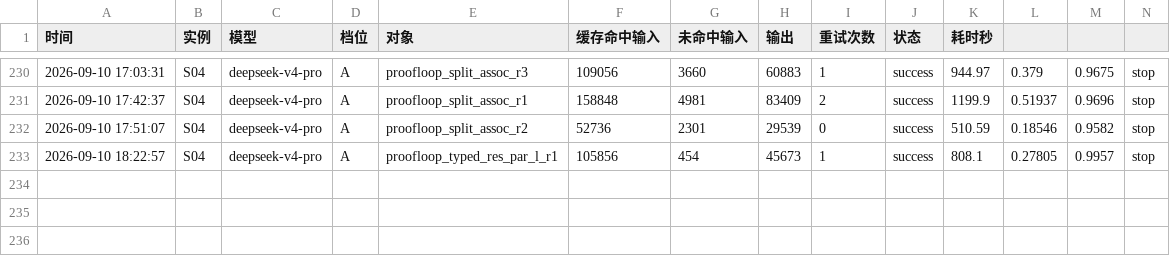
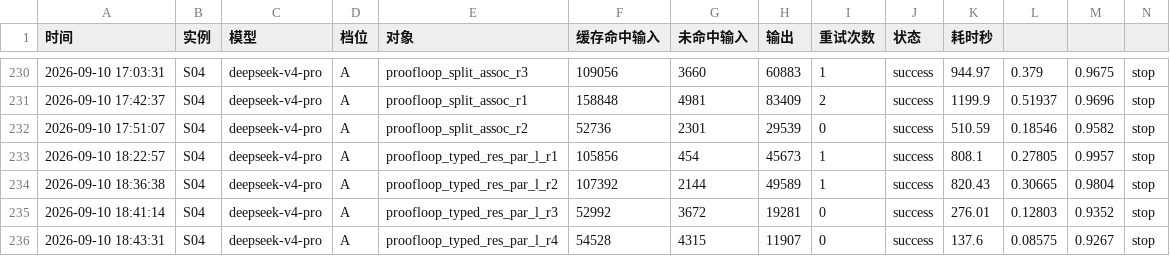
Before and after one commit to 192781-li/mingbenlun, a CSV file: docs/协作机制/明旭的记忆/明旭_API代谢日志.csv, drawn as a sheet; only a part is shown, gaps mark what is left out; rows hold the shown columns only; the diff names each change by its address in the sheet, - before the commit and + after, or states it on an @@ line.

Commit message:
S04: J3 typed_res_par_l DS round4推理中——round2-3均因使用未定义名(Hp,use_weaken_none_head)被卫生检查拦截回喂(round2费用0.3066元,round3费用0.1280元),round4推理中(后台task_id=7027dad3);卫生检查机制正常工作;J1 blocked(OB-013)等S01研判;DS干渠+API代谢+signal回写;下轮触发取coqc终裁结果

```diff
--- a/docs/协作机制/明旭的记忆/明旭_API代谢日志.csv
+++ b/docs/协作机制/明旭的记忆/明旭_API代谢日志.csv
+row 234: 2026-09-10 18:36:38 | S04 | deepseek-v4-pro | A | proofloop_typed_res_par_l_r2 | 107392 | 2144 | 49589 | 1 | success | 820.43 | 0.30665 | 0.9804 | stop
+row 235: 2026-09-10 18:41:14 | S04 | deepseek-v4-pro | A | proofloop_typed_res_par_l_r3 | 52992 | 3672 | 19281 | 0 | success | 276.01 | 0.12803 | 0.9352 | stop
+row 236: 2026-09-10 18:43:31 | S04 | deepseek-v4-pro | A | proofloop_typed_res_par_l_r4 | 54528 | 4315 | 11907 | 0 | success | 137.6 | 0.08575 | 0.9267 | stop
```
Also changed, not shown: 2 other files.
